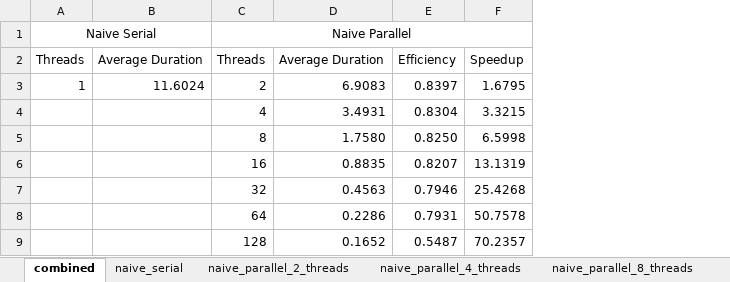
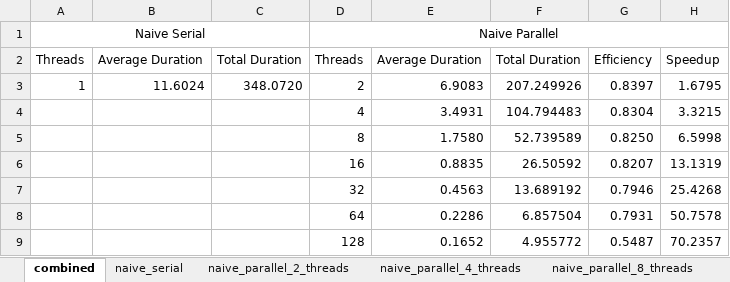
Before and after one commit to DRob1260/string-matching-parallelization, an Excel workbook: official-results/combined_results.xlsx, sheet combined, drawn as a sheet; values as stored, in another font and other column widths than the file's, no borders; 8 other sheets too large or unreadable and not compared; the diff names each change by its address in the sheet, - before the commit and + after, or states it on an @@ line.

Commit message:
add total duration column

```diff
--- a/official-results/combined_results.xlsx (sheet combined)
+++ b/official-results/combined_results.xlsx (sheet combined)
+column C, rows 2-3: Total Duration | 348.0720
+column F, rows 2-9: Total Duration | 207.249926 | 104.794483 | 52.739589 | 26.50592 | 13.689192 | 6.857504 | 4.955772
```
Also changed, not shown: formulas that keep their value.
